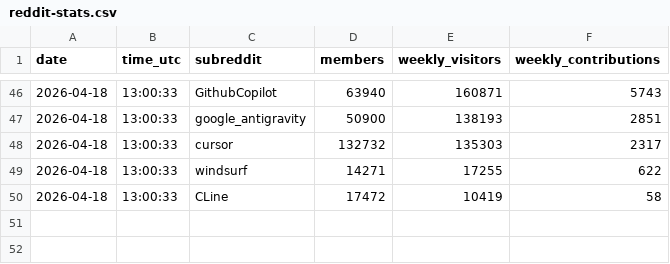
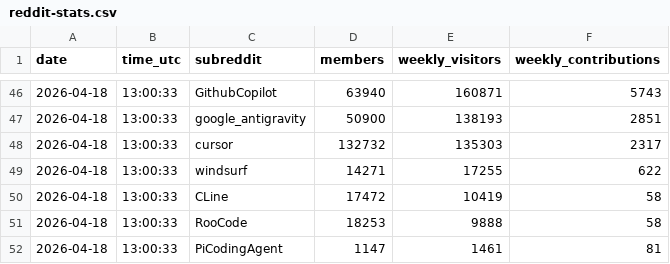
Before and after one commit to TiranSpierer/coding-agent-tracker, a CSV file: reddit-stats.csv, drawn as a sheet; only a part is shown, gaps mark what is left out.

Commit message:
feat: add RooCode and PiCodingAgent subreddits
- Added to scraper, dashboard, and CSV with initial data point
- Dedup logic now also appends when new subreddits are detected
- WoW cards show "new" for subs without enough history

```diff
--- a/reddit-stats.csv
+++ b/reddit-stats.csv
@@ -50 +50,3 @@ date,time_utc,subreddit,members,weekly_visitors,weekly_contributions
 2026-04-18,13:00:33,CLine,17472,10419,58
+2026-04-18,13:00:33,RooCode,18253,9888,58
+2026-04-18,13:00:33,PiCodingAgent,1147,1461,81
```
Also changed, not shown: 2 other files.
